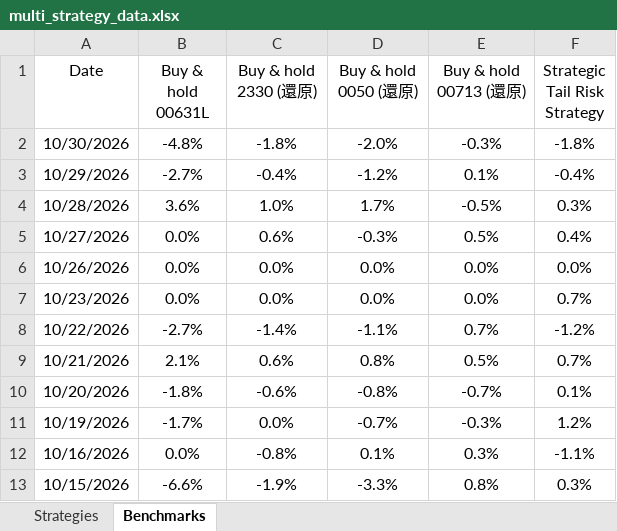
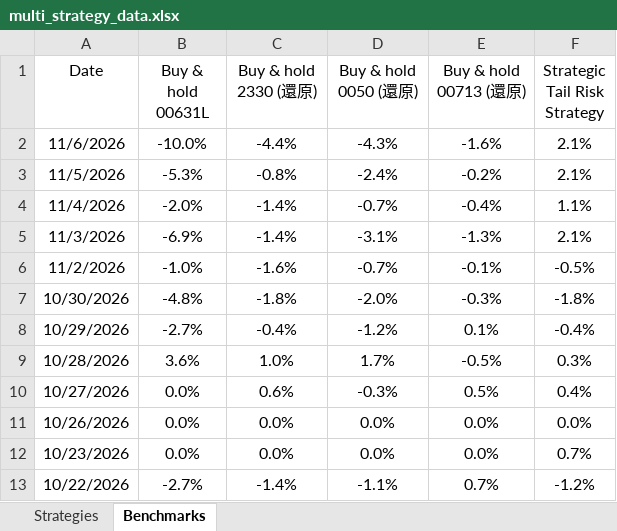
Before and after one commit to leveragevolatilitylife/MPT-allocation-backtester, an Excel workbook: multi_strategy_data.xlsx, sheet Benchmarks, drawn as a sheet; only a part is shown; the shorter side is filled out with more unchanged rows; values as stored, in another font and other column widths than the file's, no borders; the diff names each change by its address in the sheet, - before the commit and + after, or states it on an @@ line.

```diff
--- a/multi_strategy_data.xlsx (sheet Benchmarks)
+++ b/multi_strategy_data.xlsx (sheet Benchmarks)
+row 2: 11/6/2026 | -10.0% | -4.4% | -4.3% | -1.6% | 2.1%
+row 3: 11/5/2026 | -5.3% | -0.8% | -2.4% | -0.2% | 2.1%
+row 4: 11/4/2026 | -2.0% | -1.4% | -0.7% | -0.4% | 1.1%
+row 5: 11/3/2026 | -6.9% | -1.4% | -3.1% | -1.3% | 2.1%
+row 6: 11/2/2026 | -1.0% | -1.6% | -0.7% | -0.1% | -0.5%
```
Also changed, not shown: sheet Strategies, formulas that keep their value.
